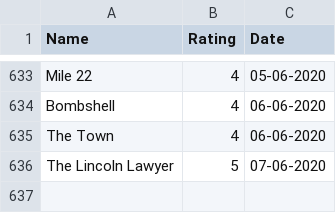
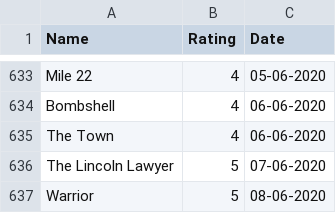
Before and after one commit to rajBar/movies, a CSV file: _data/movie-ratings.csv, drawn as a sheet; only a part is shown, gaps mark what is left out; the diff names each change by its address in the sheet, - before the commit and + after, or states it on an @@ line.

Commit message:
adding Warrior to movie list

```diff
--- a/_data/movie-ratings.csv
+++ b/_data/movie-ratings.csv
+row 637: Warrior | 5 | 08-06-2020
```
